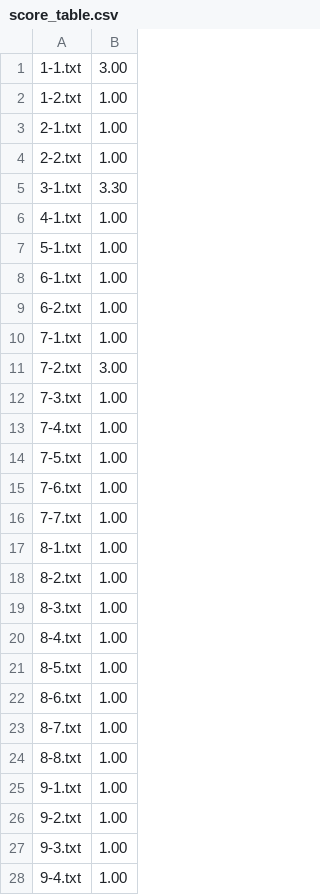
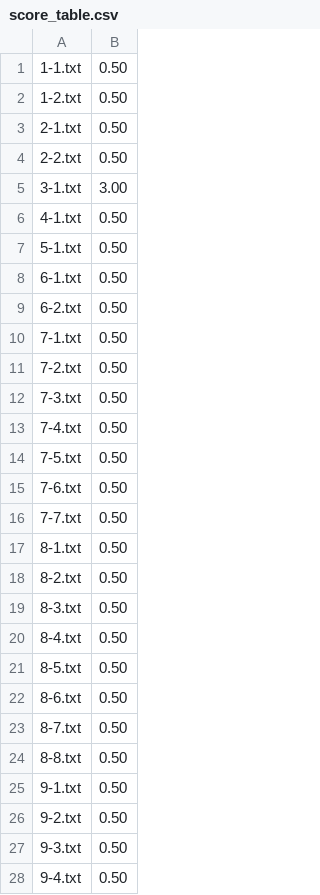
Before and after one commit to peter-shlee/SSU_Linux_System_Programming, a CSV file: project1/score_table.csv, drawn as a sheet; only a part is shown; the diff covers the shown part only.

```diff
--- a/project1/score_table.csv
+++ b/project1/score_table.csv
@@ -1,28 +1,28 @@
-1-1.txt,3.00
-1-2.txt,1.00
-2-1.txt,1.00
-2-2.txt,1.00
-3-1.txt,3.30
-4-1.txt,1.00
-5-1.txt,1.00
-6-1.txt,1.00
-6-2.txt,1.00
-7-1.txt,1.00
-7-2.txt,3.00
-7-3.txt,1.00
-7-4.txt,1.00
-7-5.txt,1.00
-7-6.txt,1.00
-7-7.txt,1.00
-8-1.txt,1.00
-8-2.txt,1.00
-8-3.txt,1.00
-8-4.txt,1.00
-8-5.txt,1.00
-8-6.txt,1.00
-8-7.txt,1.00
-8-8.txt,1.00
-9-1.txt,1.00
-9-2.txt,1.00
-9-3.txt,1.00
-9-4.txt,1.00
+1-1.txt,0.50
+1-2.txt,0.50
+2-1.txt,0.50
+2-2.txt,0.50
+3-1.txt,3.00
+4-1.txt,0.50
+5-1.txt,0.50
+6-1.txt,0.50
+6-2.txt,0.50
+7-1.txt,0.50
+7-2.txt,0.50
+7-3.txt,0.50
+7-4.txt,0.50
+7-5.txt,0.50
+7-6.txt,0.50
+7-7.txt,0.50
+8-1.txt,0.50
+8-2.txt,0.50
+8-3.txt,0.50
+8-4.txt,0.50
+8-5.txt,0.50
+8-6.txt,0.50
+8-7.txt,0.50
+8-8.txt,0.50
+9-1.txt,0.50
+9-2.txt,0.50
+9-3.txt,0.50
+9-4.txt,0.50
```
Also changed, not shown: 51 edited cells elsewhere in this file, project1/score.csv, 15 other files.
